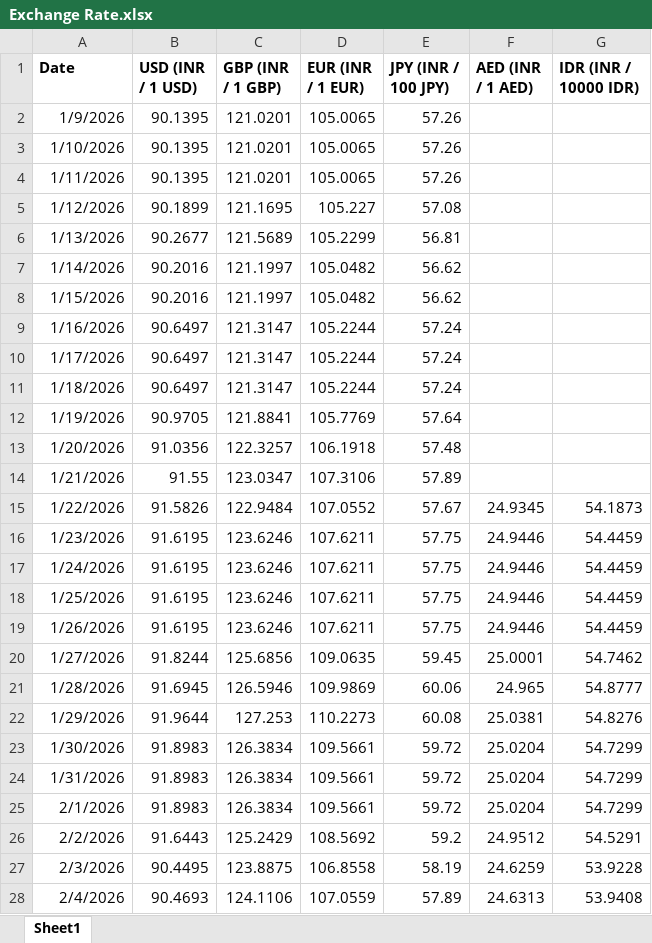
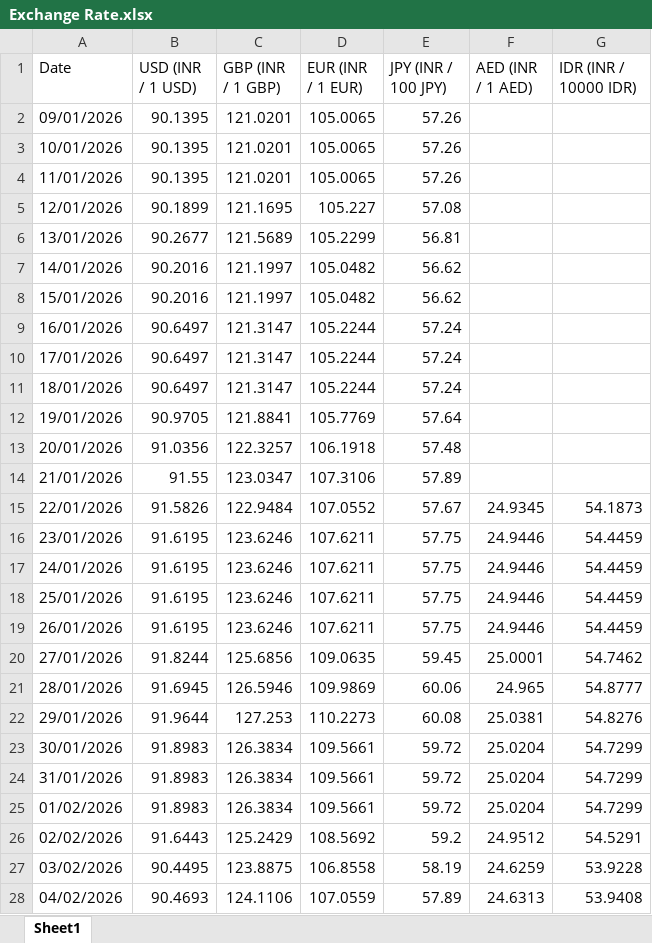
Before and after one commit to welReportsBI-0507/WiGMAN_Exchange_Rate, an Excel workbook: Exchange Rate.xlsx, sheet Sheet1, drawn as a sheet; only a part is shown; values as stored, in another font and other column widths than the file's, no borders; table styles not drawn; the diff covers the shown part only; the diff names each change by its address in the sheet, - before the commit and + after, or states it on an @@ line.

```diff
--- a/Exchange Rate.xlsx (sheet Sheet1)
+++ b/Exchange Rate.xlsx (sheet Sheet1)
-A1:G1 bold: on
+A1:G1 bold: off
-A2 (Date): 1/9/2026
+A2 (Date): 09/01/2026
-A3 (Date): 1/10/2026
+A3 (Date): 10/01/2026
-A4 (Date): 1/11/2026
+A4 (Date): 11/01/2026
-A5 (Date): 1/12/2026
+A5 (Date): 12/01/2026
-A6 (Date): 1/13/2026
+A6 (Date): 13/01/2026
-A7 (Date): 1/14/2026
+A7 (Date): 14/01/2026
-A8 (Date): 1/15/2026
+A8 (Date): 15/01/2026
-A9 (Date): 1/16/2026
+A9 (Date): 16/01/2026
-A10 (Date): 1/17/2026
+A10 (Date): 17/01/2026
-A11 (Date): 1/18/2026
+A11 (Date): 18/01/2026
-A12 (Date): 1/19/2026
+A12 (Date): 19/01/2026
-A13 (Date): 1/20/2026
+A13 (Date): 20/01/2026
-A14 (Date): 1/21/2026
+A14 (Date): 21/01/2026
-A15 (Date): 1/22/2026
+A15 (Date): 22/01/2026
-A16 (Date): 1/23/2026
+A16 (Date): 23/01/2026
-A17 (Date): 1/24/2026
+A17 (Date): 24/01/2026
-A18 (Date): 1/25/2026
+A18 (Date): 25/01/2026
-A19 (Date): 1/26/2026
+A19 (Date): 26/01/2026
-A20 (Date): 1/27/2026
+A20 (Date): 27/01/2026
-A21 (Date): 1/28/2026
+A21 (Date): 28/01/2026
-A22 (Date): 1/29/2026
+A22 (Date): 29/01/2026
-A23 (Date): 1/30/2026
+A23 (Date): 30/01/2026
-A24 (Date): 1/31/2026
+A24 (Date): 31/01/2026
-A25 (Date): 2/1/2026
+A25 (Date): 01/02/2026
-A26 (Date): 2/2/2026
+A26 (Date): 02/02/2026
-A27 (Date): 2/3/2026
+A27 (Date): 03/02/2026
-A28 (Date): 2/4/2026
+A28 (Date): 04/02/2026
```
Also changed, not shown: other rows of this sheet.
